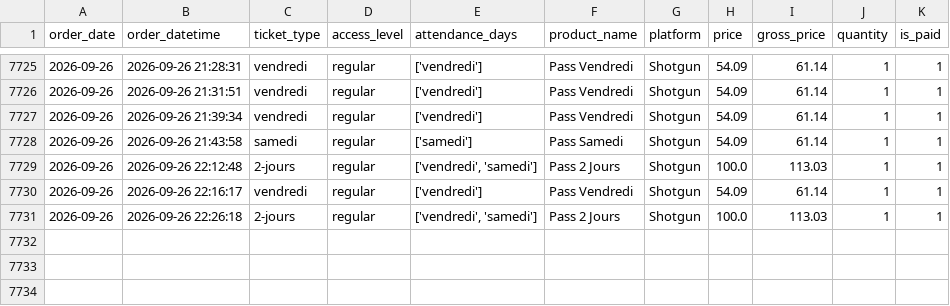
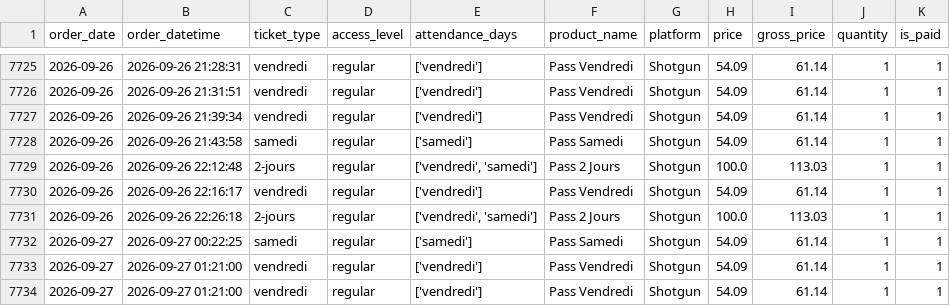
Before and after one commit to studio-ai2k/ticketing_api, a CSV file: data/rennes_2026_merged.csv, drawn as a sheet; only a part is shown, gaps mark what is left out; the diff names each change by its address in the sheet, - before the commit and + after, or states it on an @@ line.

```diff
--- a/data/rennes_2026_merged.csv
+++ b/data/rennes_2026_merged.csv
+row 7732: 2026-09-27 | 2026-09-27 00:22:25 | samedi | regular | ['samedi'] | Pass Samedi | Shotgun | 54.09 | 61.14 | 1 | 1
+row 7733: 2026-09-27 | 2026-09-27 01:21:00 | vendredi | regular | ['vendredi'] | Pass Vendredi | Shotgun | 54.09 | 61.14 | 1 | 1
+row 7734: 2026-09-27 | 2026-09-27 01:21:00 | vendredi | regular | ['vendredi'] | Pass Vendredi | Shotgun | 54.09 | 61.14 | 1 | 1
```
Also changed, not shown: data/geneve_2026_merged.csv, 9 other files.
